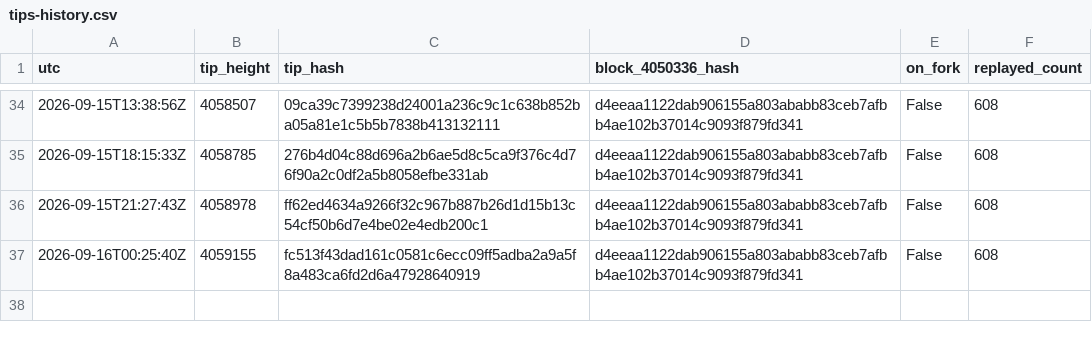
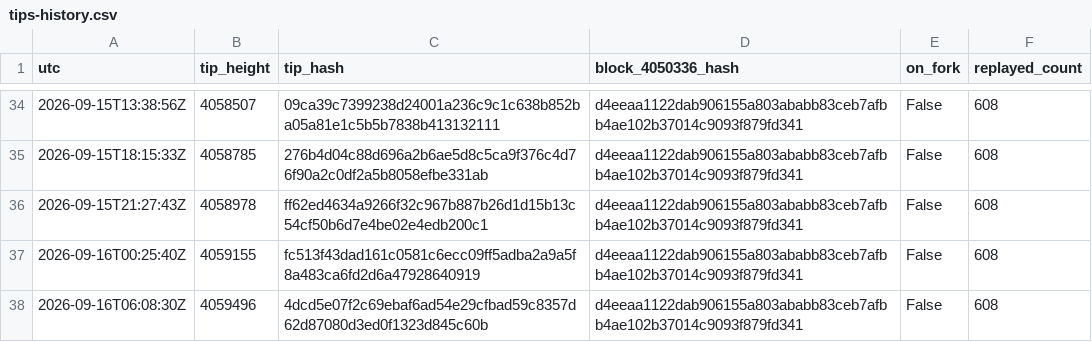
Before and after one commit to orangesurf/liquid-transaction-replay-monitor, a CSV file: monitor/tips-history.csv, drawn as a sheet; only a part is shown, gaps mark what is left out.

```diff
--- a/monitor/tips-history.csv
+++ b/monitor/tips-history.csv
@@ -37 +37,2 @@ utc,tip_height,tip_hash,block_4050336_hash,on_fork,replayed_count
 2026-09-16T00:25:40Z,4059155,fc513f43dad161c0581c6ecc09ff5adba2a9a5f8a483ca6fd2d6a47928640919,d4eeaa1122dab906155a803ababb83ceb7afbb4ae102b37014c9093f879fd341,False,608
+2026-09-16T06:08:30Z,4059496,4dcd5e07f2c69ebaf6ad54e29cfbad59c8357d62d87080d3ed0f1323d845c60b,d4eeaa1122dab906155a803ababb83ceb7afbb4ae102b37014c9093f879fd341,False,608
```
Also changed, not shown: 2 other files.
